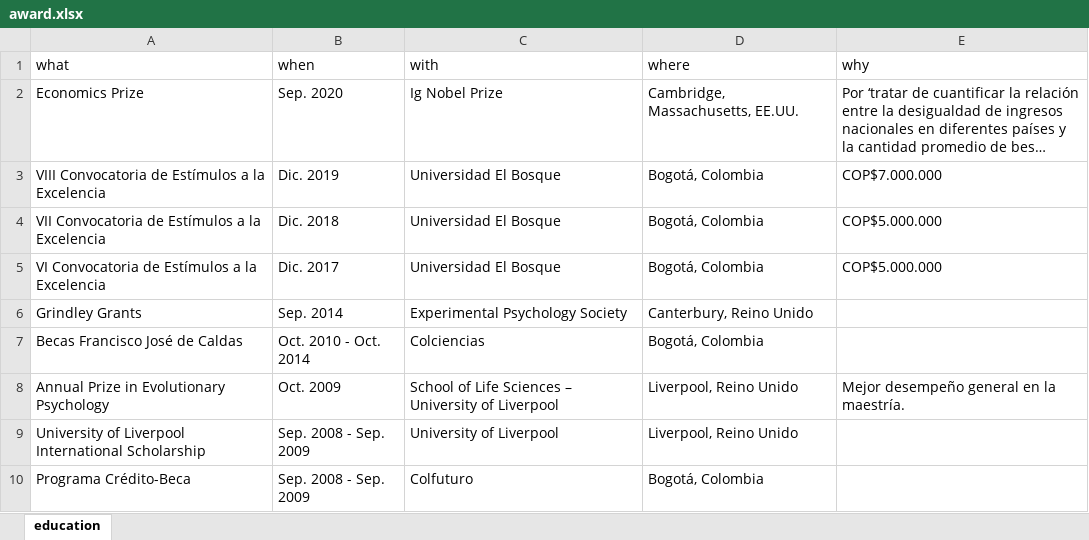
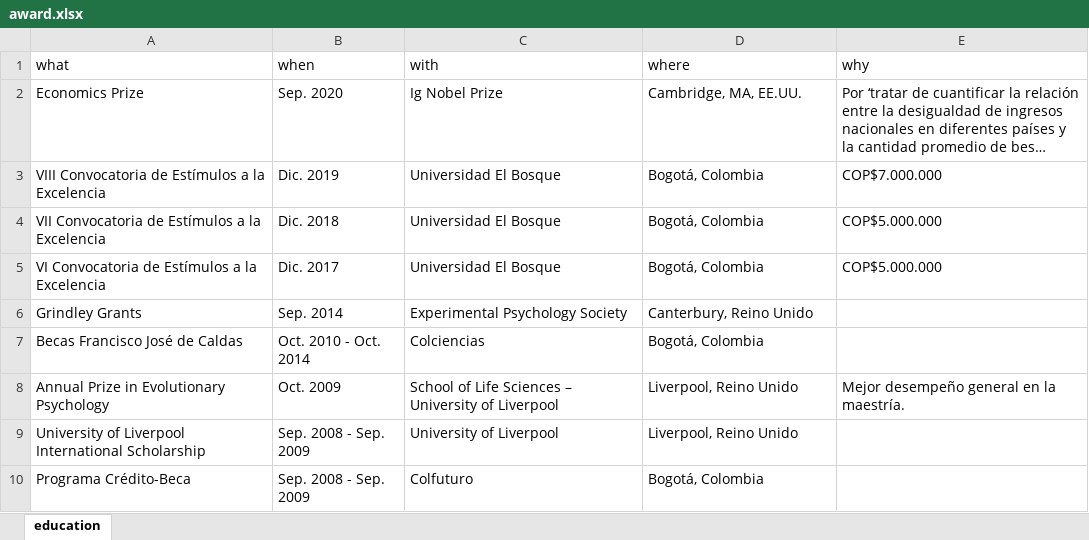
Before and after one commit to JDLeongomez/JDL_CV-OLD, an Excel workbook: ESP/data/award.xlsx, sheet education, drawn as a sheet; long unchanged cells end in …; values as stored, in another font and other column widths than the file's, no borders; the diff names each change by its address in the sheet, - before the commit and + after, or states it on an @@ line.

```diff
--- a/ESP/data/award.xlsx (sheet education)
+++ b/ESP/data/award.xlsx (sheet education)
-D2 (where): Cambridge, Massachusetts, EE.UU.
+D2 (where): Cambridge, MA, EE.UU.
```
Also changed, not shown: ENG/data/award.xlsx, ENG/data/service.xlsx, 22 other files.
